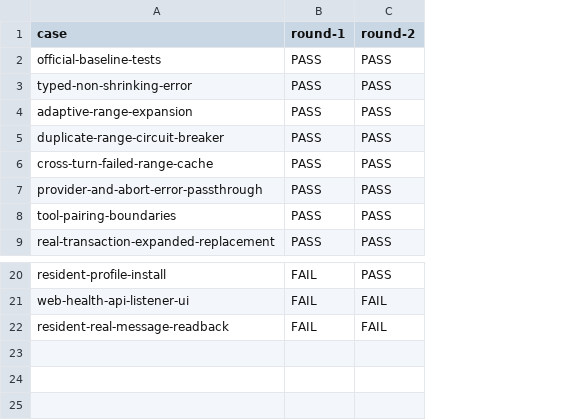
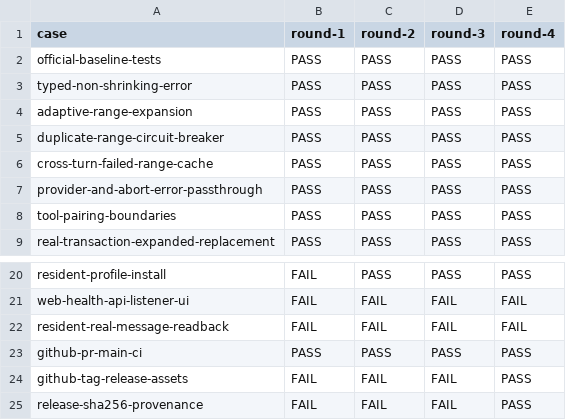
Before and after one commit to zzusp/dsh-compaction-convergent, a CSV file: docs/acceptance/compaction-convergence/matrix.csv, drawn as a sheet; only a part is shown, gaps mark what is left out; the diff names each change by its address in the sheet, - before the commit and + after, or states it on an @@ line.

```diff
--- a/docs/acceptance/compaction-convergence/matrix.csv
+++ b/docs/acceptance/compaction-convergence/matrix.csv
+column D (round-3), rows 2-9: all PASS; rows 20-22: PASS | FAIL | FAIL
+column E (round-4), rows 2-9: all PASS; rows 20-22: PASS | FAIL | FAIL
+row 23: github-pr-main-ci | PASS | PASS | PASS | PASS
+row 24: github-tag-release-assets | FAIL | FAIL | FAIL | PASS
+row 25: release-sha256-provenance | FAIL | FAIL | FAIL | PASS
```
Also changed, not shown: 2 other files.
